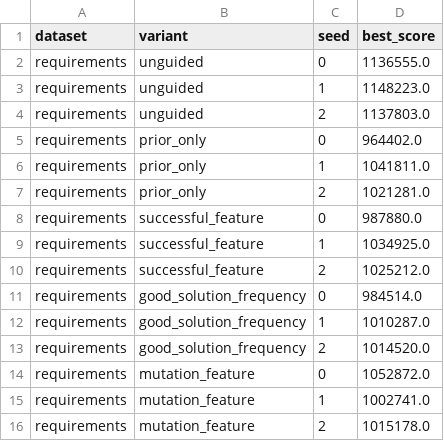
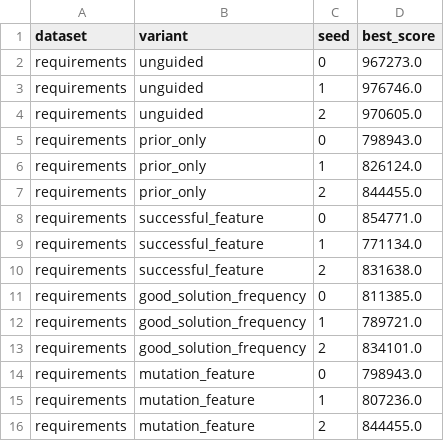
Before and after one commit to NhatGiaHuyT/AY2627S1_DuAn_TranNhatGiaHuy_NguyenAnNhat, a CSV file: results/requirements/runs.csv, drawn as a sheet.

```diff
--- a/results/requirements/runs.csv
+++ b/results/requirements/runs.csv
@@ -1,16 +1,16 @@
 dataset,variant,seed,best_score
-requirements,unguided,0,1136555.0
-requirements,unguided,1,1148223.0
-requirements,unguided,2,1137803.0
-requirements,prior_only,0,964402.0
-requirements,prior_only,1,1041811.0
-requirements,prior_only,2,1021281.0
-requirements,successful_feature,0,987880.0
-requirements,successful_feature,1,1034925.0
-requirements,successful_feature,2,1025212.0
-requirements,good_solution_frequency,0,984514.0
-requirements,good_solution_frequency,1,1010287.0
-requirements,good_solution_frequency,2,1014520.0
-requirements,mutation_feature,0,1052872.0
-requirements,mutation_feature,1,1002741.0
-requirements,mutation_feature,2,1015178.0
+requirements,unguided,0,967273.0
+requirements,unguided,1,976746.0
+requirements,unguided,2,970605.0
+requirements,prior_only,0,798943.0
+requirements,prior_only,1,826124.0
+requirements,prior_only,2,844455.0
+requirements,successful_feature,0,854771.0
+requirements,successful_feature,1,771134.0
+requirements,successful_feature,2,831638.0
+requirements,good_solution_frequency,0,811385.0
+requirements,good_solution_frequency,1,789721.0
+requirements,good_solution_frequency,2,834101.0
+requirements,mutation_feature,0,798943.0
+requirements,mutation_feature,1,807236.0
+requirements,mutation_feature,2,844455.0
```
Also changed, not shown: derived/requirements/item_frequency.csv, results/requirements/summary.csv, 37 other files.
